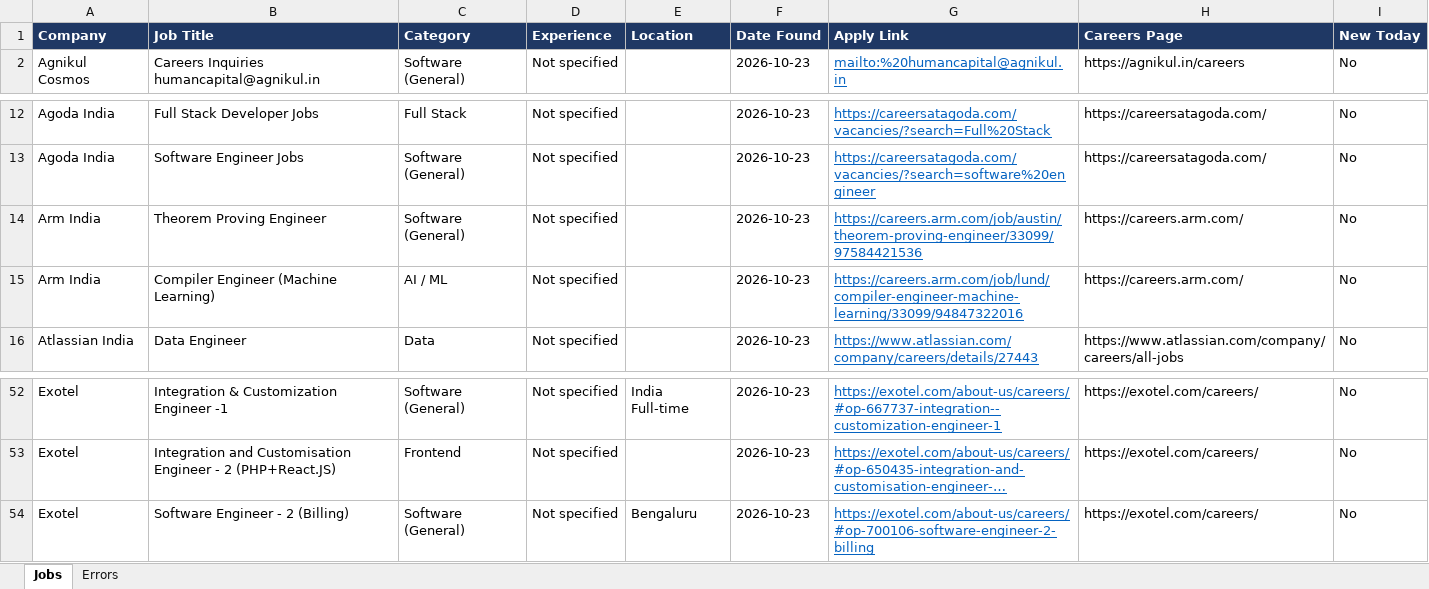
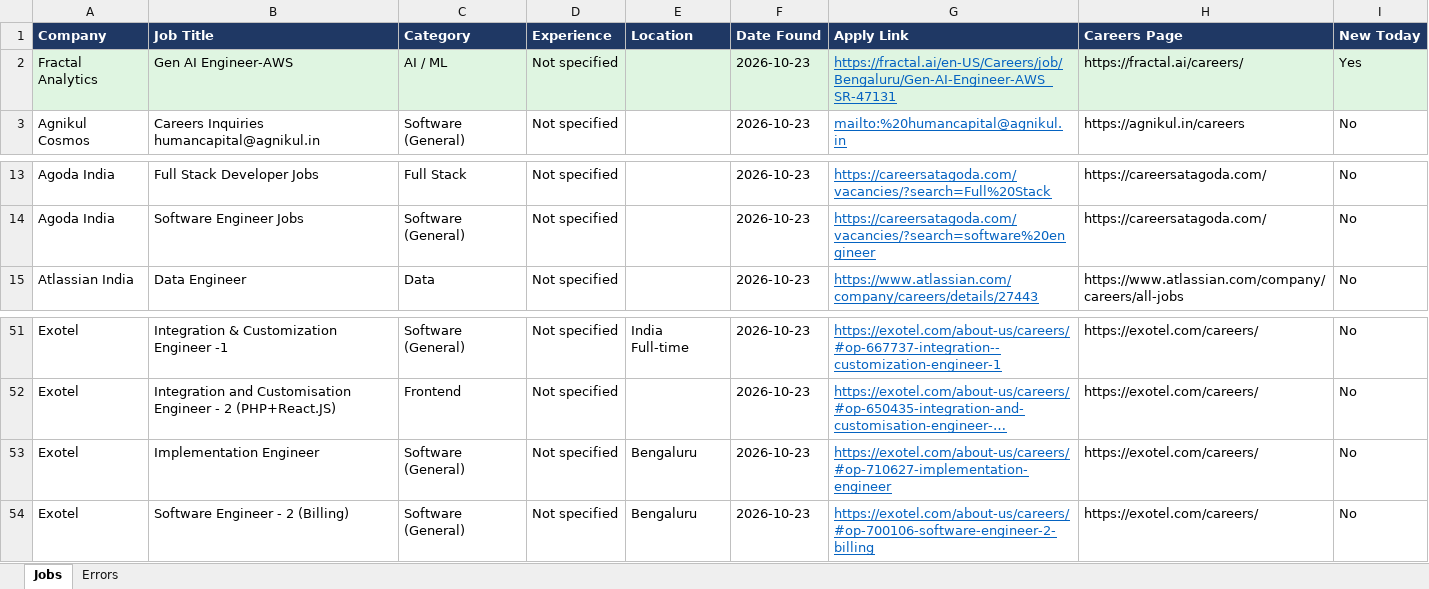
Before and after one commit to Lakshhiitaaa/JobTracker, an Excel workbook: reports/jobs_2026-10-23.xlsx, sheet Jobs, drawn as a sheet; only a part is shown, gaps mark what is left out; long unchanged cells end in …; values as stored, in another font and other column widths than the file's, no borders; removed rows and columns are numbered as before the commit, all else as after; the diff names each change by its address in the sheet, - before the commit and + after, or states it on an @@ line.

```diff
--- a/reports/jobs_2026-10-23.xlsx (sheet Jobs)
+++ b/reports/jobs_2026-10-23.xlsx (sheet Jobs)
+row 2: Fractal Analytics | Gen AI Engineer-AWS | AI / ML | Not specified |  | 2026-10-23 | https://fractal.ai/en-US/Careers/job/Bengaluru/Gen-AI-Engineer-AWS_SR-47131 | https://fractal.ai/careers/ | Yes
-row 14: Arm India | Theorem Proving Engineer | Software (General) | Not specified |  | 2026-10-23 | https://careers.arm.com/job/austin/theorem-proving-engineer/33099/97584421536 | https://careers.arm.com/ | No
-row 15: Arm India | Compiler Engineer (Machine Learning) | AI / ML | Not specified |  | 2026-10-23 | https://careers.arm.com/job/lund/compiler-engineer-machine-learning/33099/94847322016 | https://careers.arm.com/ | No
+row 53: Exotel | Implementation Engineer | Software (General) | Not specified | Bengaluru | 2026-10-23 | https://exotel.com/about-us/careers/#op-710627-implementation-engineer | https://exotel.com/careers/ | No
```
Also changed, not shown: sheet Errors, 1 other file.
